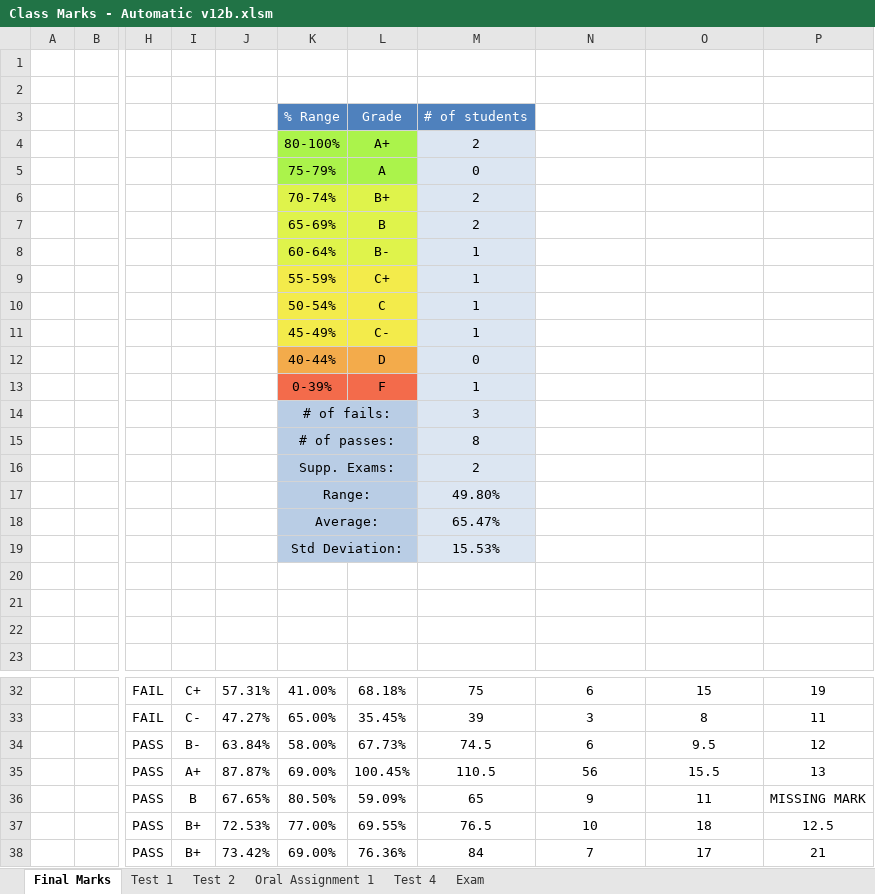
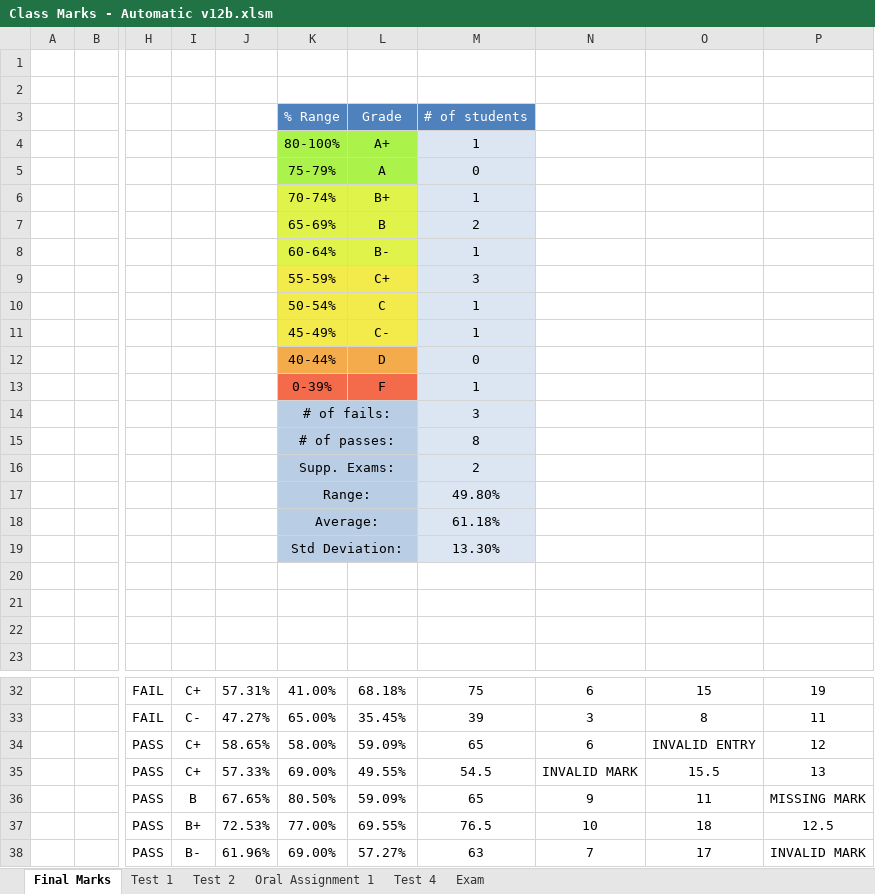
Before and after one commit to JordanScarrott/StudentExcelSheet, an Excel workbook: Class Marks - Automatic v12b.xlsm, sheet Final Marks, drawn as a sheet; only a part is shown, gaps mark what is left out; values as stored, in another font and other column widths than the file's, no borders; charts and pictures and conditional formats not drawn; the diff names each change by its address in the sheet, - before the commit and + after, or states it on an @@ line.

Commit message:
Made the input cells changeable constants and prepared for adding the attendance sheet
Control the input cell locations from one place.

Added a variable to the function that returs the number of test sheets so we can adjust how many non-test sheets we have (ie: for when I add the attendance sheet)

```diff
--- a/Class Marks - Automatic v12b.xlsm (sheet Final Marks)
+++ b/Class Marks - Automatic v12b.xlsm (sheet Final Marks)
-M4: 2
+M4: 1
-M6: 2
+M6: 1
-M9: 1
+M9: 3
-M18: 65.47%
+M18: 61.18%
-M19: 15.53%
+M19: 13.30%
-I34: B-
+I34: C+
-J34: 63.84%
+J34: 58.65%
-L34: 67.73%
+L34: 59.09%
-M34: 74.5
+M34: 65
-O34: 9.5
+O34: INVALID ENTRY
-I35: A+
+I35: C+
-J35: 87.87%
+J35: 57.33%
-L35: 100.45%
+L35: 49.55%
-M35: 110.5
+M35: 54.5
-N35: 56
+N35: INVALID MARK
-I38: B+
+I38: B-
-J38: 73.42%
+J38: 61.96%
-L38: 76.36%
+L38: 57.27%
-M38: 84
+M38: 63
-P38: 21
+P38: INVALID MARK
```
Also changed, not shown: sheet Test 1, sheet Oral Assignment 1, sheet Test 2.
